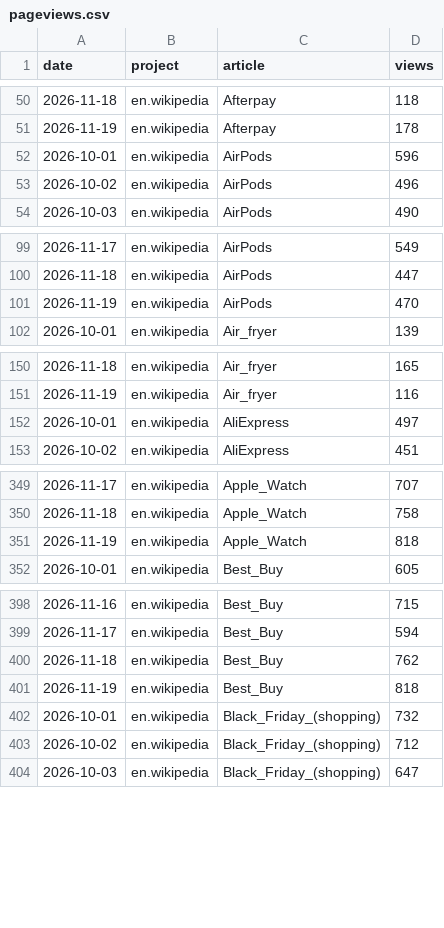
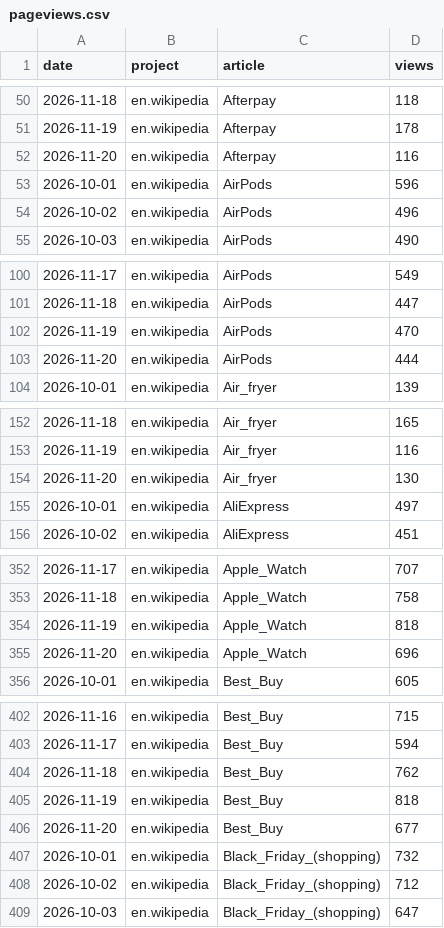
Before and after one commit to muaz-32/black-friday-price-audit, a CSV file: trends/pageviews.csv, drawn as a sheet; only a part is shown, gaps mark what is left out; the diff covers the shown part only; the diff names each change by its address in the sheet, - before the commit and + after, or states it on an @@ line.

```diff
--- a/trends/pageviews.csv
+++ b/trends/pageviews.csv
+row 52: 2026-11-20 | en.wikipedia | Afterpay | 116
+row 103: 2026-11-20 | en.wikipedia | AirPods | 444
+row 154: 2026-11-20 | en.wikipedia | Air_fryer | 130
+row 355: 2026-11-20 | en.wikipedia | Apple_Watch | 696
+row 406: 2026-11-20 | en.wikipedia | Best_Buy | 677
```
Also changed, not shown: 13 added rows elsewhere in this file, 1 other file.
